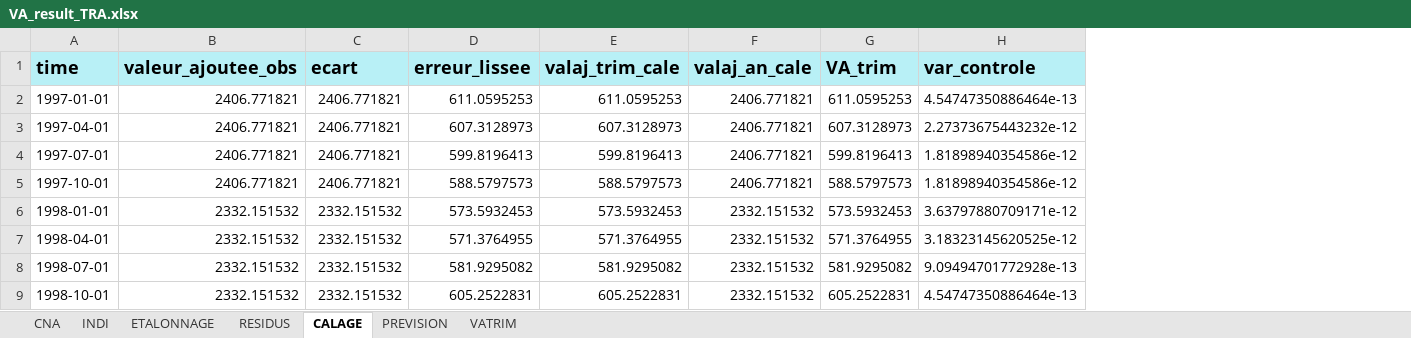
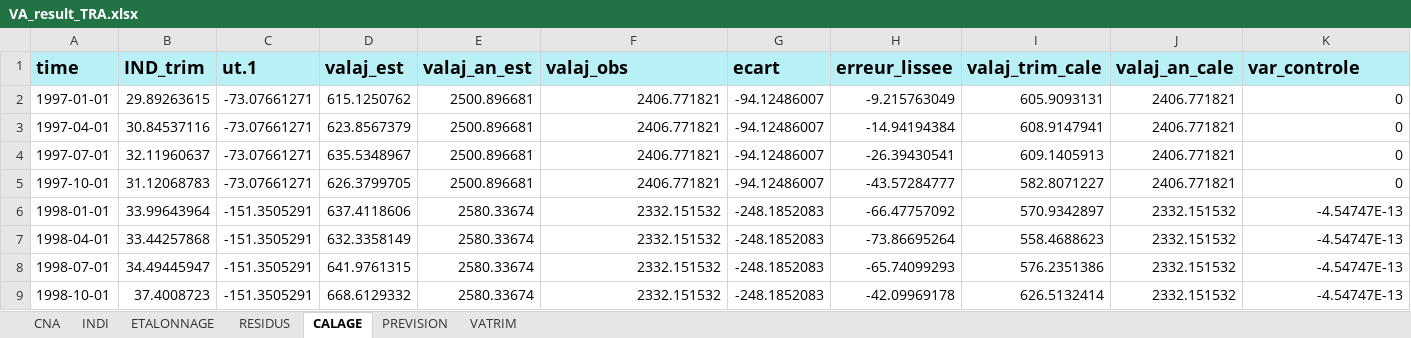
Before and after one commit to luckymaxtser/Compte_trim, an Excel workbook: VA_result_TRA.xlsx, sheet CALAGE, drawn as a sheet; only a part is shown; values as stored, in another font and other column widths than the file's, no borders; removed rows and columns are numbered as before the commit, all else as after; the diff covers the shown part only; the diff names each change by its address in the sheet, - before the commit and + after, or states it on an @@ line.

```diff
--- a/VA_result_TRA.xlsx (sheet CALAGE)
+++ b/VA_result_TRA.xlsx (sheet CALAGE)
+column B (IND_trim), rows 2-9: 29.89263615 | 30.84537116 | 32.11960637 | 31.12068783 | 33.99643964 | 33.44257868 | 34.49445947 | 37.4008723
+column C (ut.1), rows 2-9: -73.07661271 | -73.07661271 | -73.07661271 | -73.07661271 | -151.3505291 | -151.3505291 | -151.3505291 | -151.3505291
+column D (valaj_est), rows 2-9: 615.1250762 | 623.8567379 | 635.5348967 | 626.3799705 | 637.4118606 | 632.3358149 | 641.9761315 | 668.6129332
+column E (valaj_an_est), rows 2-9: 2500.896681 | 2500.896681 | 2500.896681 | 2500.896681 | 2580.33674 | 2580.33674 | 2580.33674 | 2580.33674
-column G (VA_trim), rows 2-9: 611.0595253 | 607.3128973 | 599.8196413 | 588.5797573 | 573.5932453 | 571.3764955 | 581.9295082 | 605.2522831
-F1: valeur_ajoutee_obs
+F1: valaj_obs
-G2:G5 (ecart): 2406.771821
+G2:G5 (ecart): -94.12486007
-H2 (erreur_lissee): 611.0595253
+H2 (erreur_lissee): -9.215763049
-I2 (valaj_trim_cale): 611.0595253
+I2 (valaj_trim_cale): 605.9093131
-K2 (var_controle): 4.54747350886464e-13
+K2 (var_controle): 0
-H3 (erreur_lissee): 607.3128973
+H3 (erreur_lissee): -14.94194384
-I3 (valaj_trim_cale): 607.3128973
+I3 (valaj_trim_cale): 608.9147941
-K3 (var_controle): 2.27373675443232e-12
+K3 (var_controle): 0
-H4 (erreur_lissee): 599.8196413
+H4 (erreur_lissee): -26.39430541
-I4 (valaj_trim_cale): 599.8196413
+I4 (valaj_trim_cale): 609.1405913
-K4:K5 (var_controle): 1.81898940354586e-12
+K4:K5 (var_controle): 0
-H5 (erreur_lissee): 588.5797573
+H5 (erreur_lissee): -43.57284777
-I5 (valaj_trim_cale): 588.5797573
+I5 (valaj_trim_cale): 582.8071227
-G6:G9 (ecart): 2332.151532
+G6:G9 (ecart): -248.1852083
-H6 (erreur_lissee): 573.5932453
+H6 (erreur_lissee): -66.47757092
-I6 (valaj_trim_cale): 573.5932453
+I6 (valaj_trim_cale): 570.9342897
-K6 (var_controle): 3.63797880709171e-12
+K6 (var_controle): -4.54747E-13
-H7 (erreur_lissee): 571.3764955
+H7 (erreur_lissee): -73.86695264
-I7 (valaj_trim_cale): 571.3764955
+I7 (valaj_trim_cale): 558.4688623
-K7 (var_controle): 3.18323145620525e-12
+K7 (var_controle): -4.54747E-13
-H8 (erreur_lissee): 581.9295082
+H8 (erreur_lissee): -65.74099293
-I8 (valaj_trim_cale): 581.9295082
+I8 (valaj_trim_cale): 576.2351386
-K8 (var_controle): 9.09494701772928e-13
+K8 (var_controle): -4.54747E-13
-H9 (erreur_lissee): 605.2522831
+H9 (erreur_lissee): -42.09969178
-I9 (valaj_trim_cale): 605.2522831
+I9 (valaj_trim_cale): 626.5132414
-K9 (var_controle): 4.54747350886464e-13
+K9 (var_controle): -4.54747E-13
```
Also changed, not shown: 352 edited cells elsewhere in this sheet, sheet INDI, sheet ETALONNAGE, sheet VATRIM, sheet RESIDUS, sheet CNA, sheet PREVISION.
